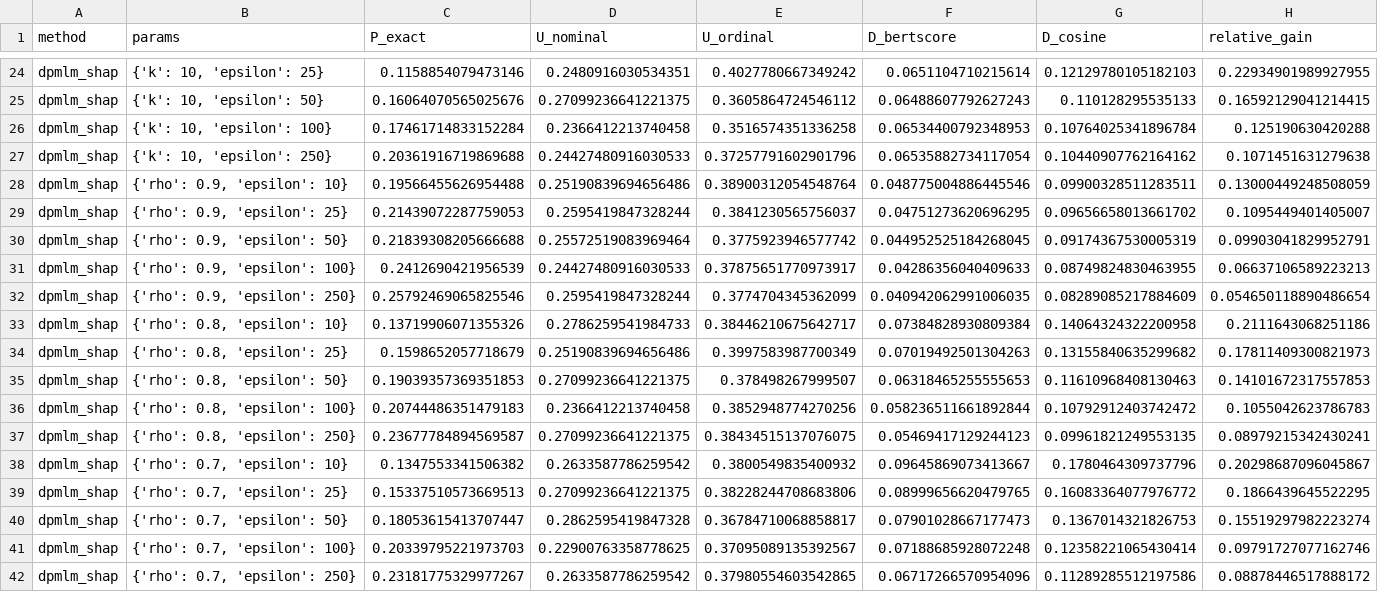
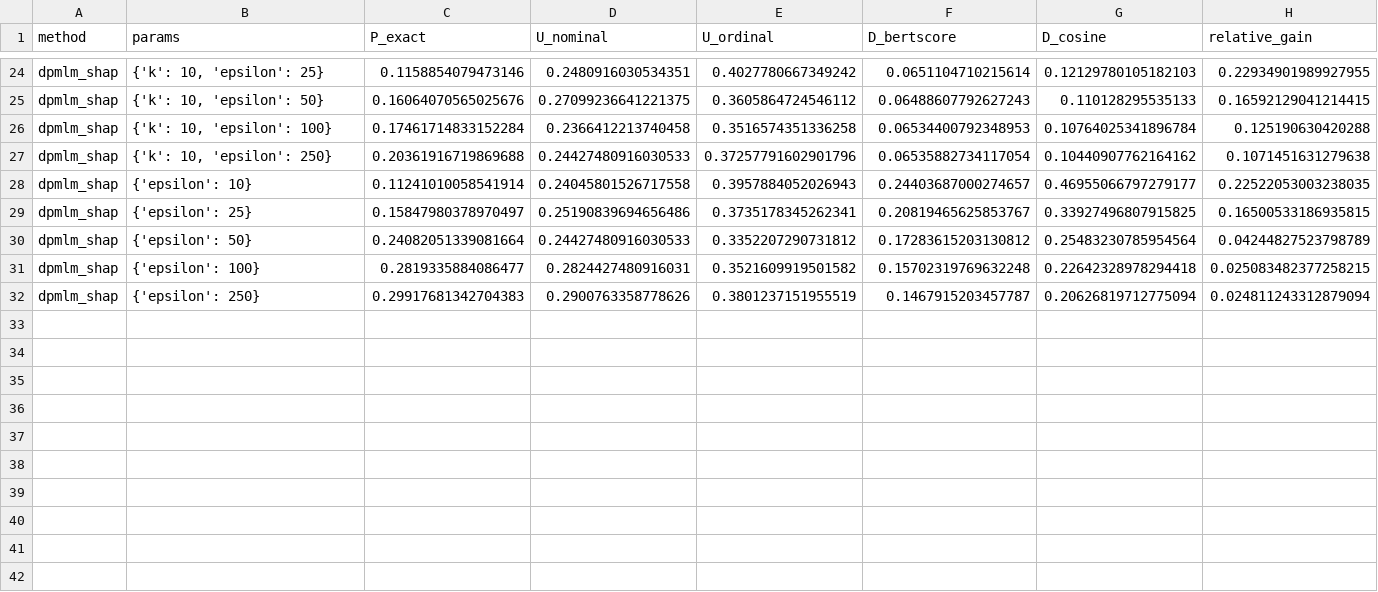
Before and after one commit to yamaceay/dp, a CSV file: mds/reddit_logs_token_level_rewriters_with_threshold_k.csv (was mds/reddit_logs_token_level_rewriters_with_thresholds.csv), drawn as a sheet; only a part is shown, gaps mark what is left out; removed rows and columns are numbered as before the commit, all else as after; the diff names each change by its address in the sheet, - before the commit and + after, or states it on an @@ line.

```diff
--- a/mds/reddit_logs_token_level_rewriters_with_thresholds.csv
+++ b/mds/reddit_logs_token_level_rewriters_with_threshold_k.csv
-row 28: dpmlm_shap | {'rho': 0.9, 'epsilon': 10} | 0.19566455626954488 | 0.25190839694656486 | 0.38900312054548764 | 0.048775004886445546 | 0.09900328511283511 | 0.13000449248508059
-row 29: dpmlm_shap | {'rho': 0.9, 'epsilon': 25} | 0.21439072287759053 | 0.2595419847328244 | 0.3841230565756037 | 0.04751273620696295 | 0.09656658013661702 | 0.1095449401405007
-row 30: dpmlm_shap | {'rho': 0.9, 'epsilon': 50} | 0.21839308205666688 | 0.25572519083969464 | 0.3775923946577742 | 0.044952525184268045 | 0.09174367530005319 | 0.09903041829952791
-row 31: dpmlm_shap | {'rho': 0.9, 'epsilon': 100} | 0.2412690421956539 | 0.24427480916030533 | 0.37875651770973917 | 0.04286356040409633 | 0.08749824830463955 | 0.06637106589223213
-row 32: dpmlm_shap | {'rho': 0.9, 'epsilon': 250} | 0.25792469065825546 | 0.2595419847328244 | 0.3774704345362099 | 0.040942062991006035 | 0.08289085217884609 | 0.054650118890486654
-row 33: dpmlm_shap | {'rho': 0.8, 'epsilon': 10} | 0.13719906071355326 | 0.2786259541984733 | 0.38446210675642717 | 0.07384828930809384 | 0.14064324322200958 | 0.2111643068251186
-row 34: dpmlm_shap | {'rho': 0.8, 'epsilon': 25} | 0.1598652057718679 | 0.25190839694656486 | 0.3997583987700349 | 0.07019492501304263 | 0.13155840635299682 | 0.17811409300821973
-row 35: dpmlm_shap | {'rho': 0.8, 'epsilon': 50} | 0.19039357369351853 | 0.27099236641221375 | 0.378498267999507 | 0.06318465255555653 | 0.11610968408130463 | 0.14101672317557853
-row 36: dpmlm_shap | {'rho': 0.8, 'epsilon': 100} | 0.20744486351479183 | 0.2366412213740458 | 0.3852948774270256 | 0.058236511661892844 | 0.10792912403742472 | 0.1055042623786783
-row 37: dpmlm_shap | {'rho': 0.8, 'epsilon': 250} | 0.23677784894569587 | 0.27099236641221375 | 0.38434515137076075 | 0.05469417129244123 | 0.09961821249553135 | 0.08979215342430241
-row 38: dpmlm_shap | {'rho': 0.7, 'epsilon': 10} | 0.1347553341506382 | 0.2633587786259542 | 0.3800549835400932 | 0.09645869073413667 | 0.1780464309737796 | 0.20298687096045867
-row 39: dpmlm_shap | {'rho': 0.7, 'epsilon': 25} | 0.15337510573669513 | 0.27099236641221375 | 0.38228244708683806 | 0.08999656620479765 | 0.16083364077976772 | 0.1866439645522295
-row 40: dpmlm_shap | {'rho': 0.7, 'epsilon': 50} | 0.18053615413707447 | 0.2862595419847328 | 0.36784710068858817 | 0.07901028667177473 | 0.1367014321826753 | 0.15519297982223274
-row 41: dpmlm_shap | {'rho': 0.7, 'epsilon': 100} | 0.20339795221973703 | 0.22900763358778625 | 0.37095089135392567 | 0.07188685928072248 | 0.12358221065430414 | 0.09791727077162746
-row 42: dpmlm_shap | {'rho': 0.7, 'epsilon': 250} | 0.23181775329977267 | 0.2633587786259542 | 0.37980554603542865 | 0.06717266570954096 | 0.11289285512197586 | 0.08878446517888172
+row 28: dpmlm_shap | {'epsilon': 10} | 0.11241010058541914 | 0.24045801526717558 | 0.3957884052026943 | 0.24403687000274657 | 0.46955066797279177 | 0.22522053003238035
+row 29: dpmlm_shap | {'epsilon': 25} | 0.15847980378970497 | 0.25190839694656486 | 0.3735178345262341 | 0.20819465625853767 | 0.33927496807915825 | 0.16500533186935815
+row 30: dpmlm_shap | {'epsilon': 50} | 0.24082051339081664 | 0.24427480916030533 | 0.3352207290731812 | 0.17283615203130812 | 0.25483230785954564 | 0.04244827523798789
+row 31: dpmlm_shap | {'epsilon': 100} | 0.2819335884086477 | 0.2824427480916031 | 0.3521609919501582 | 0.15702319769632248 | 0.22642328978294418 | 0.025083482377258215
+row 32: dpmlm_shap | {'epsilon': 250} | 0.29917681342704383 | 0.2900763358778626 | 0.3801237151955519 | 0.1467915203457787 | 0.20626819712775094 | 0.024811243312879094
```
Also changed, not shown: mds/db_bio_logs_token_level_rewriters_with_threshold_k.csv, mds/tab_logs_token_level_rewriters_with_threshold_k.csv, 19 other files.
